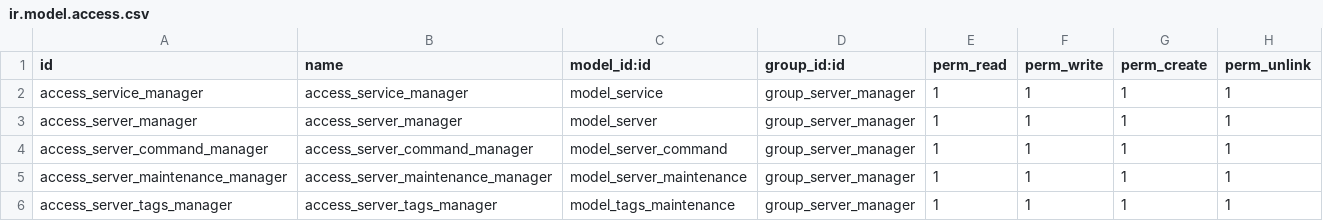
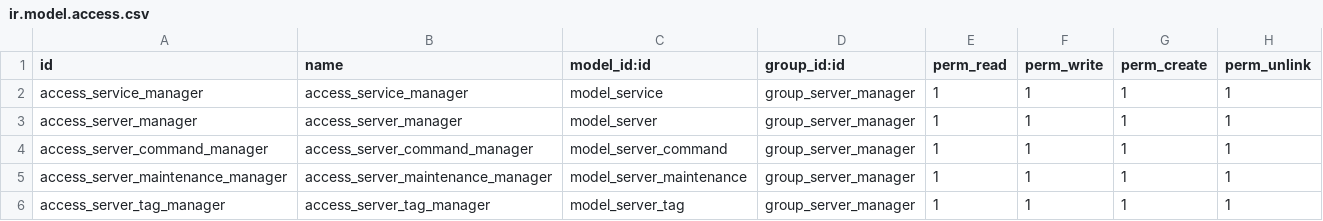
Before and after one commit to MalikAbuShabab/server-management, a CSV file: security/ir.model.access.csv, drawn as a sheet.

Commit message:
update

```diff
--- a/security/ir.model.access.csv
+++ b/security/ir.model.access.csv
@@ -5,2 +5,2 @@ access_server_command_manager,access_server_command_manager,model_server_command
 access_server_maintenance_manager,access_server_maintenance_manager,model_server_maintenance,group_server_manager,1,1,1,1
-access_server_tags_manager,access_server_tags_manager,model_tags_maintenance,group_server_manager,1,1,1,1
+access_server_tag_manager,access_server_tag_manager,model_server_tag,group_server_manager,1,1,1,1
```
